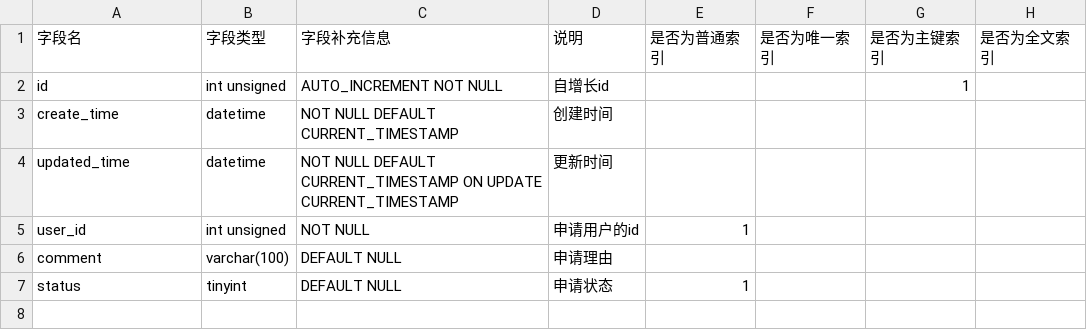
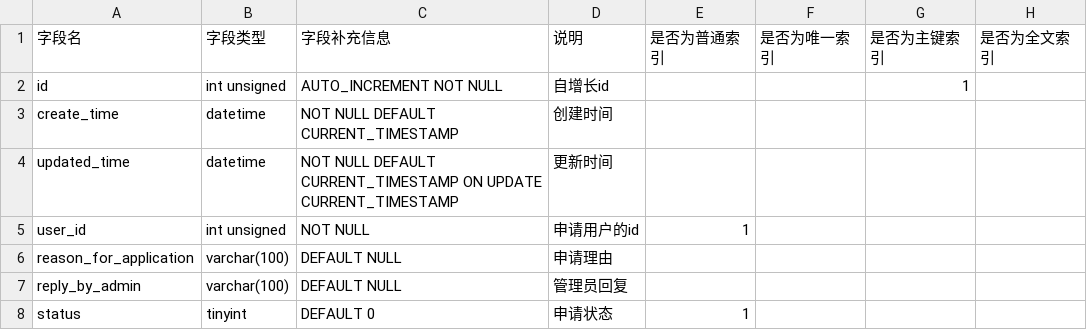
Before and after one commit to team-combinatorics/shuwashuwa-server, a CSV file: helpful_tools/database/csv/volunteer_application.csv, drawn as a sheet; addresses are those after the commit; the diff names each change by its address in the sheet, - before the commit and + after, or states it on an @@ line.

```diff
--- a/helpful_tools/database/csv/volunteer_application.csv
+++ b/helpful_tools/database/csv/volunteer_application.csv
-A6 (字段名): comment
+A6 (字段名): reason_for_application
+row 7: reply_by_admin | varchar(100) | DEFAULT NULL | 管理员回复
-C8 (字段补充信息): DEFAULT NULL
+C8 (字段补充信息): DEFAULT 0
```
Also changed, not shown: 3 other files.
